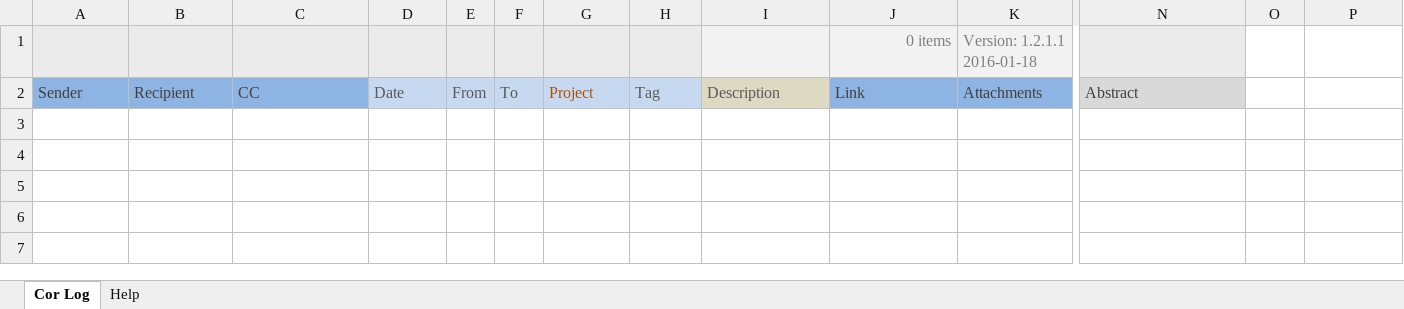
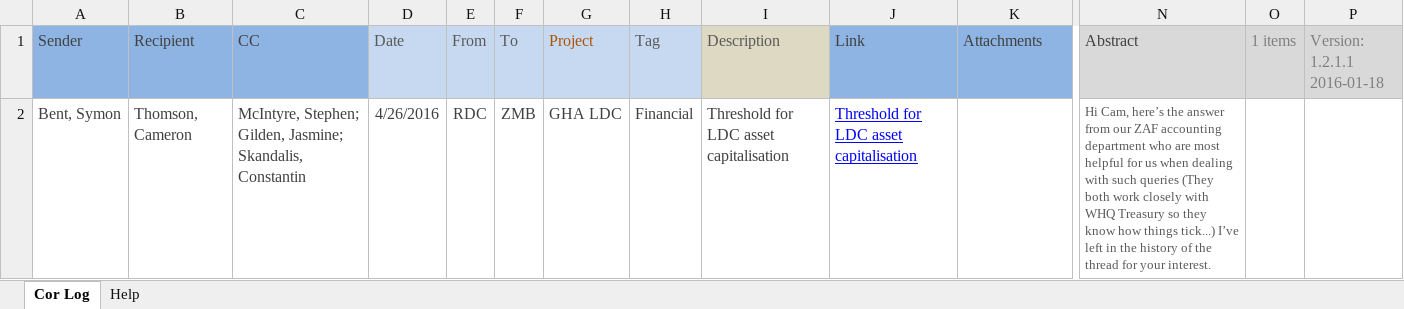
Before and after one commit to MrBertie/corlog, an Excel workbook: CorLog++.xlsm, sheet Cor Log, drawn as a sheet; only a part is shown, gaps mark what is left out; values as stored, in another font and other column widths than the file's, no borders; charts and pictures and conditional formats not drawn; removed rows and columns are numbered as before the commit, all else as after; rows hold the shown columns only; the diff names each change by its address in the sheet, - before the commit and + after, or states it on an @@ line.

Commit message:
Added standalone action menu instead of controls on the sheet

```diff
--- a/CorLog++.xlsm (sheet Cor Log)
+++ b/CorLog++.xlsm (sheet Cor Log)
-row 1:  |  |  |  |  |  |  |  |  | 0 items | Version: 1.2.1.1 2016-01-18
-O1: (empty)
+O1: 1 items
-O1:P1 fill: none
+O1:P1 fill: #D9D9D9
-P1: (empty)
+P1: Version: 1.2.1.1 2016-01-18
+row 2: Bent, Symon | Thomson, Cameron | McIntyre, Stephen; Gilden, Jasmine; Skandalis, Constantin | 4/26/2016 | RDC | ZMB | GHA LDC | Financial | Threshold for LDC asset capitalisation | Threshold for LDC asset capitalisation |  | Hi Cam, here’s the answer from our ZAF accounting department who are most helpful for us when dealing with such queries (They both work closely with WHQ Treasury so they know how things tick...) I’ve left in the history of the thread for your interest.
```
Also changed, not shown: charts or pictures.
